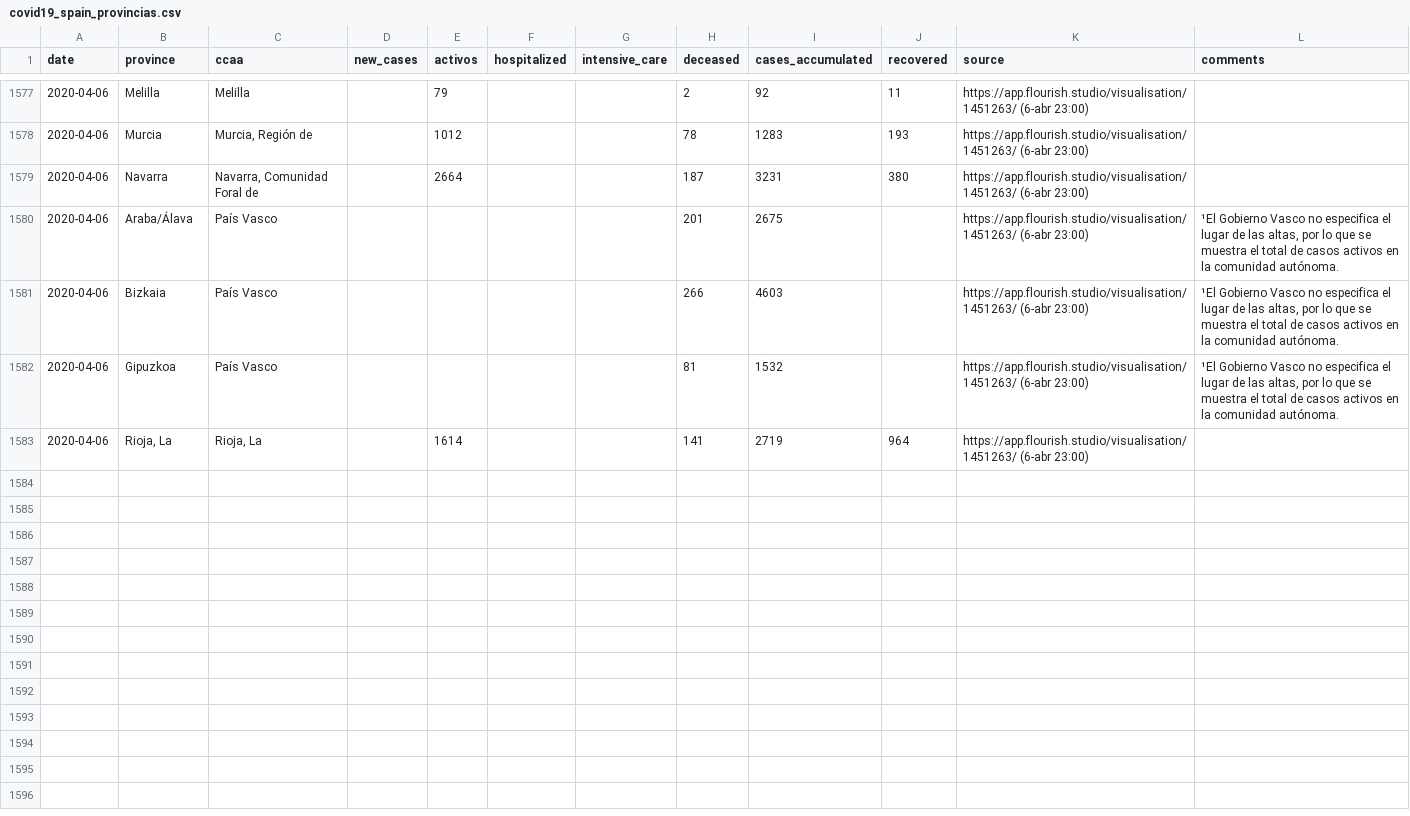
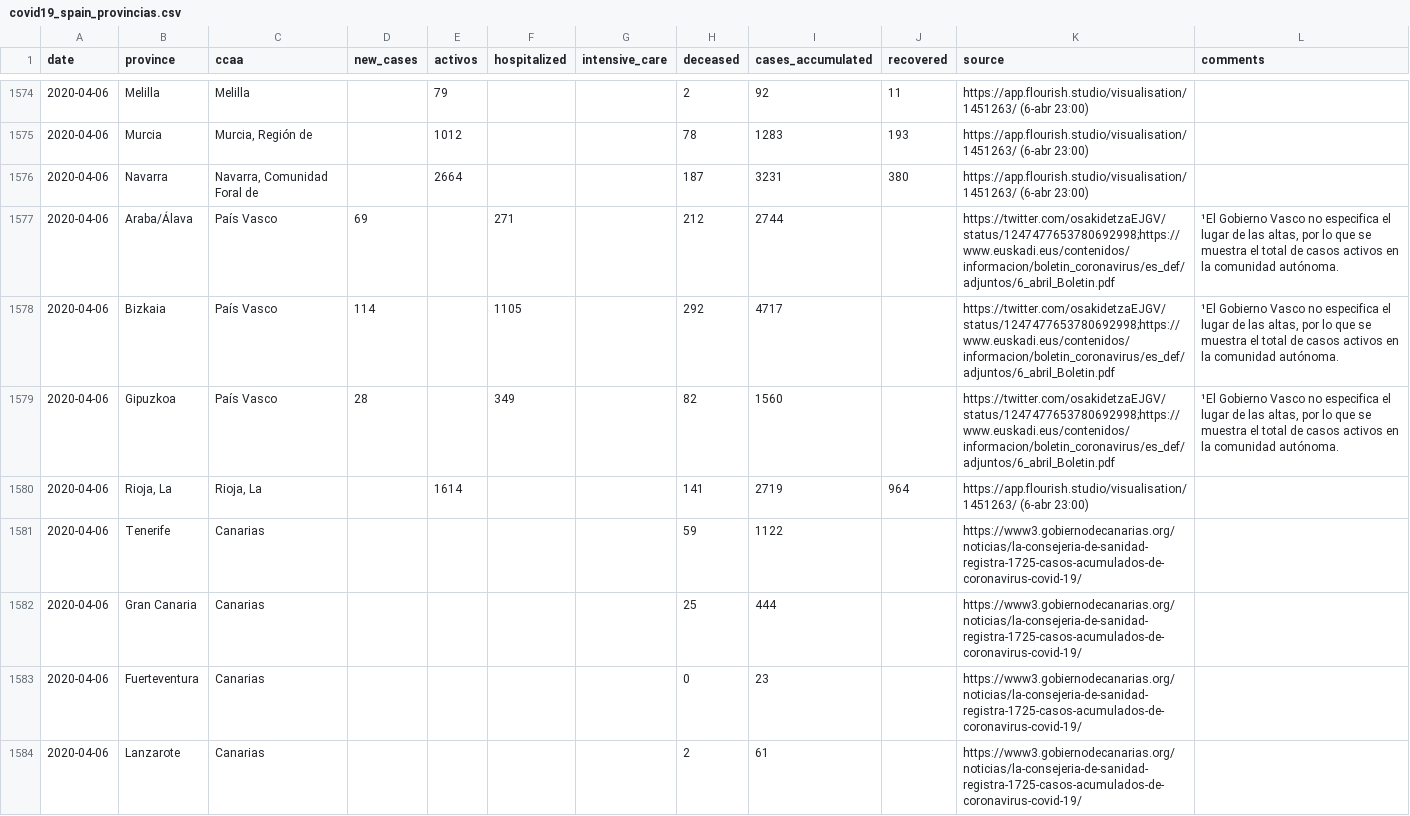
Before and after one commit to numeroteca/covid19, a CSV file: data/original/spain/covid19_spain_provincias.csv, drawn as a sheet; only a part is shown, gaps mark what is left out; the diff covers the shown part only.

Commit message:
update charts and data Spain provinces 2020.04.06

```diff
--- a/data/original/spain/covid19_spain_provincias.csv
+++ b/data/original/spain/covid19_spain_provincias.csv
@@ -1579,5 +1576,9 @@ date,province,ccaa,new_cases,activos,hospitalized,intensive_care,deceased,cases_
 2020-04-06,Navarra,"Navarra, Comunidad Foral de",,2664,,,187,3231,380,https://app.flourish.studio/visualisation/1451263/ (6-abr 23:00),
-2020-04-06,Araba/Álava,País Vasco,,,,,201,2675,,https://app.flourish.studio/visualisation/1451263/ (6-abr 23:00),"¹El Gobierno Vasco no especifica el lugar de las altas, por lo que se muestra el total de casos activos en la comunidad autónoma."
-2020-04-06,Bizkaia,País Vasco,,,,,266,4603,,https://app.flourish.studio/visualisation/1451263/ (6-abr 23:00),"¹El Gobierno Vasco no especifica el lugar de las altas, por lo que se muestra el total de casos activos en la comunidad autónoma."
-2020-04-06,Gipuzkoa,País Vasco,,,,,81,1532,,https://app.flourish.studio/visualisation/1451263/ (6-abr 23:00),"¹El Gobierno Vasco no especifica el lugar de las altas, por lo que se muestra el total de casos activos en la comunidad autónoma."
+2020-04-06,Araba/Álava,País Vasco,69,,271,,212,2744,,https://twitter.com/osakidetzaEJGV/status/1247477653780692998;https://www.euskadi.eus/contenidos/informacion/boletin_coronavirus/es_def/adjuntos/6_abril_Boletin.pdf,"¹El Gobierno Vasco no especifica el lugar de las altas, por lo que se muestra el total de casos activos en la comunidad autónoma."
+2020-04-06,Bizkaia,País Vasco,114,,1105,,292,4717,,https://twitter.com/osakidetzaEJGV/status/1247477653780692998;https://www.euskadi.eus/contenidos/informacion/boletin_coronavirus/es_def/adjuntos/6_abril_Boletin.pdf,"¹El Gobierno Vasco no especifica el lugar de las altas, por lo que se muestra el total de casos activos en la comunidad autónoma."
+2020-04-06,Gipuzkoa,País Vasco,28,,349,,82,1560,,https://twitter.com/osakidetzaEJGV/status/1247477653780692998;https://www.euskadi.eus/contenidos/informacion/boletin_coronavirus/es_def/adjuntos/6_abril_Boletin.pdf,"¹El Gobierno Vasco no especifica el lugar de las altas, por lo que se muestra el total de casos activos en la comunidad autónoma."
 2020-04-06,"Rioja, La","Rioja, La",,1614,,,141,2719,964,https://app.flourish.studio/visualisation/1451263/ (6-abr 23:00),
+2020-04-06,Tenerife,Canarias,,,,,59,1122,,https://www3.gobiernodecanarias.org/noticias/la-consejeria-de-sanidad-registra-1725-casos-acumulados-de-coronavirus-covid-19/,
+2020-04-06,Gran Canaria,Canarias,,,,,25,444,,https://www3.gobiernodecanarias.org/noticias/la-consejeria-de-sanidad-registra-1725-casos-acumulados-de-coronavirus-covid-19/,
+2020-04-06,Fuerteventura,Canarias,,,,,0,23,,https://www3.gobiernodecanarias.org/noticias/la-consejeria-de-sanidad-registra-1725-casos-acumulados-de-coronavirus-covid-19/,
+2020-04-06,Lanzarote,Canarias,,,,,2,61,,https://www3.gobiernodecanarias.org/noticias/la-consejeria-de-sanidad-registra-1725-casos-acumulados-de-coronavirus-covid-19/,
```
Also changed, not shown: 8 added rows, 3 removed rows and 27 edited cells elsewhere in this file, 50 other files.
